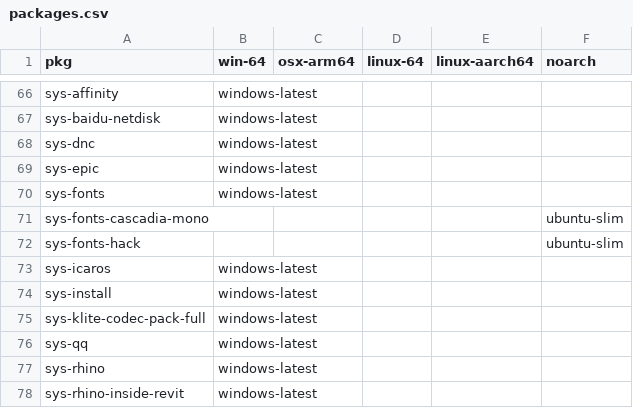
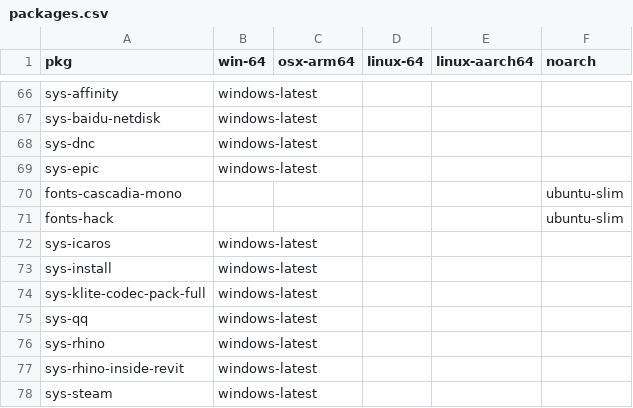
Before and after one commit to Glatzel/demon-forge, a CSV file: packages.csv, drawn as a sheet; only a part is shown, gaps mark what is left out; the shorter side is filled out with more unchanged rows.

Commit message:
Update packages.csv

```diff
--- a/packages.csv
+++ b/packages.csv
@@ -69,5 +69,4 @@ sys-dnc,windows-latest,,,,
 sys-epic,windows-latest,,,,
-sys-fonts,windows-latest,,,,
-sys-fonts-cascadia-mono,,,,,ubuntu-slim
-sys-fonts-hack,,,,,ubuntu-slim
+fonts-cascadia-mono,,,,,ubuntu-slim
+fonts-hack,,,,,ubuntu-slim
 sys-icaros,windows-latest,,,,
```
